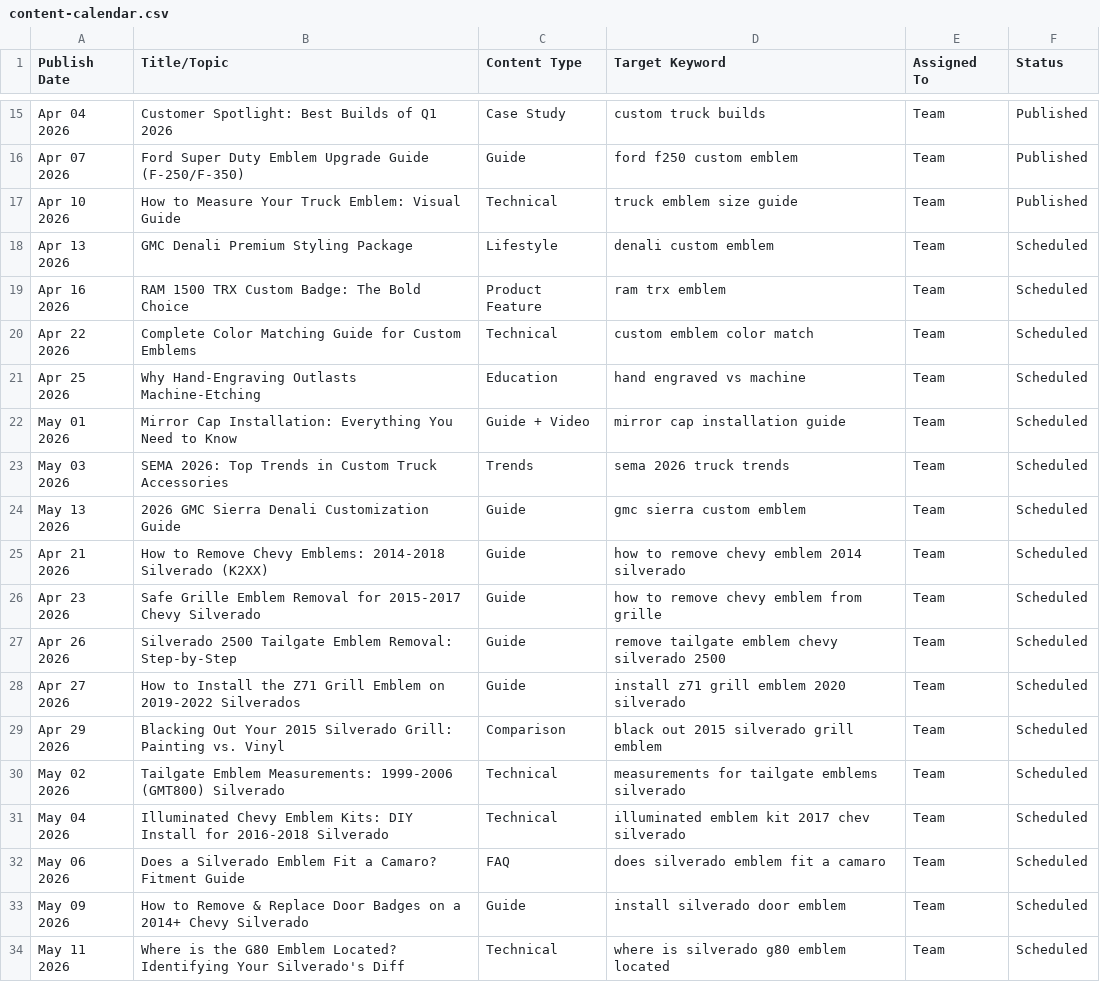
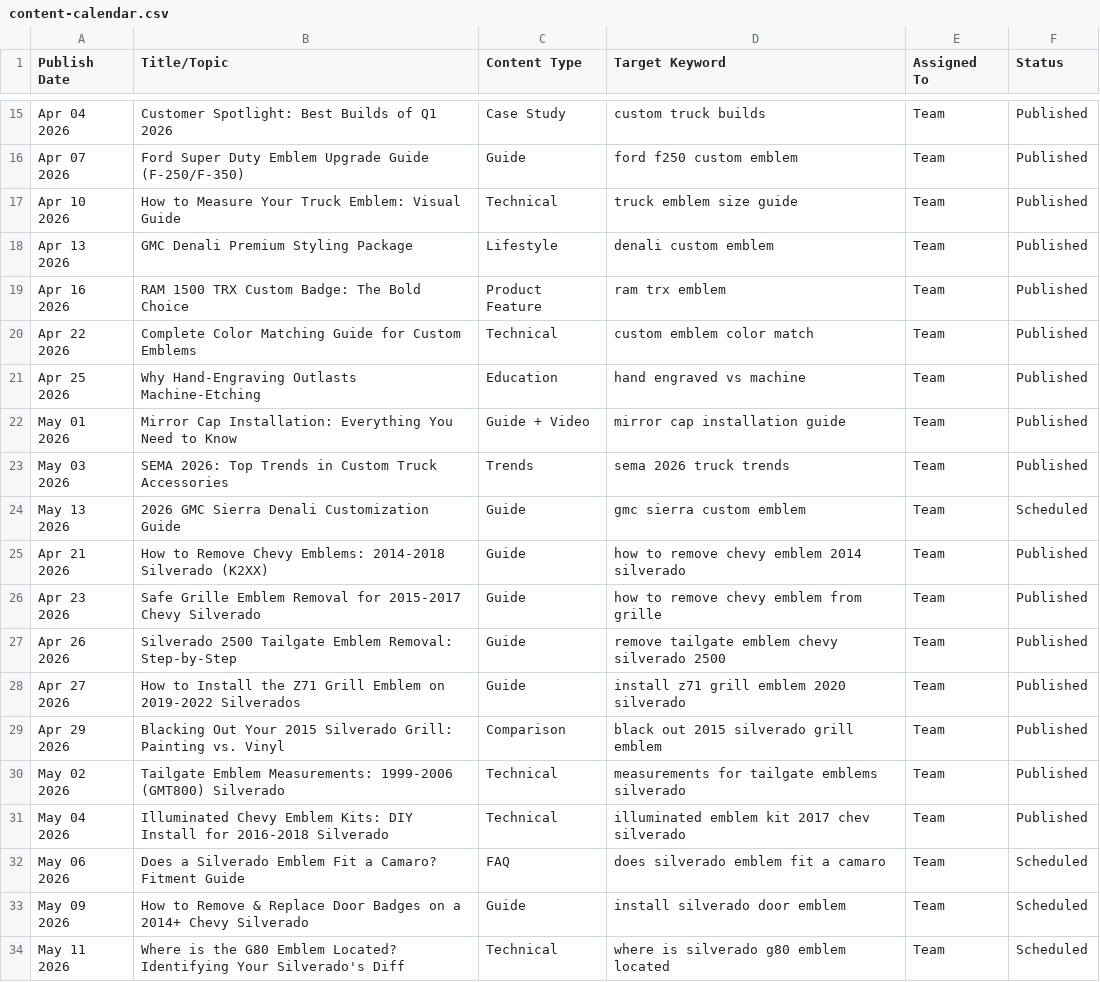
Before and after one commit to ddanieltover-arch/ENGRAVINGNATION, a CSV file: docs/seo/content-calendar.csv, drawn as a sheet; only a part is shown, gaps mark what is left out.

```diff
--- a/docs/seo/content-calendar.csv
+++ b/docs/seo/content-calendar.csv
@@ -17,16 +17,16 @@ Apr 07 2026,"Ford Super Duty Emblem Upgrade Guide (F-250/F-350)",Guide,ford f250
 Apr 10 2026,"How to Measure Your Truck Emblem: Visual Guide",Technical,truck emblem size guide,Team,Published
-Apr 13 2026,"GMC Denali Premium Styling Package",Lifestyle,denali custom emblem,Team,Scheduled
-Apr 16 2026,"RAM 1500 TRX Custom Badge: The Bold Choice",Product Feature,ram trx emblem,Team,Scheduled
-Apr 22 2026,"Complete Color Matching Guide for Custom Emblems",Technical,custom emblem color match,Team,Scheduled
-Apr 25 2026,"Why Hand-Engraving Outlasts Machine-Etching",Education,hand engraved vs machine,Team,Scheduled
-May 01 2026,"Mirror Cap Installation: Everything You Need to Know",Guide + Video,mirror cap installation guide,Team,Scheduled
-May 03 2026,"SEMA 2026: Top Trends in Custom Truck Accessories",Trends,sema 2026 truck trends,Team,Scheduled
+Apr 13 2026,"GMC Denali Premium Styling Package",Lifestyle,denali custom emblem,Team,Published
+Apr 16 2026,"RAM 1500 TRX Custom Badge: The Bold Choice",Product Feature,ram trx emblem,Team,Published
+Apr 22 2026,"Complete Color Matching Guide for Custom Emblems",Technical,custom emblem color match,Team,Published
+Apr 25 2026,"Why Hand-Engraving Outlasts Machine-Etching",Education,hand engraved vs machine,Team,Published
+May 01 2026,"Mirror Cap Installation: Everything You Need to Know",Guide + Video,mirror cap installation guide,Team,Published
+May 03 2026,"SEMA 2026: Top Trends in Custom Truck Accessories",Trends,sema 2026 truck trends,Team,Published
 May 13 2026,"2026 GMC Sierra Denali Customization Guide",Guide,gmc sierra custom emblem,Team,Scheduled
-Apr 21 2026,"How to Remove Chevy Emblems: 2014-2018 Silverado (K2XX)",Guide,how to remove chevy emblem 2014 silverado,Team,Scheduled
-Apr 23 2026,"Safe Grille Emblem Removal for 2015-2017 Chevy Silverado",Guide,how to remove chevy emblem from grille,Team,Scheduled
-Apr 26 2026,"Silverado 2500 Tailgate Emblem Removal: Step-by-Step",Guide,remove tailgate emblem chevy silverado 2500,Team,Scheduled
-Apr 27 2026,"How to Install the Z71 Grill Emblem on 2019-2022 Silverados",Guide,install z71 grill emblem 2020 silverado,Team,Scheduled
-Apr 29 2026,"Blacking Out Your 2015 Silverado Grill: Painting vs. Vinyl",Comparison,black out 2015 silverado grill emblem,Team,Scheduled
-May 02 2026,"Tailgate Emblem Measurements: 1999-2006 (GMT800) Silverado",Technical,measurements for tailgate emblems silverado,Team,Scheduled
-May 04 2026,"Illuminated Chevy Emblem Kits: DIY Install for 2016-2018 Silverado",Technical,illuminated emblem kit 2017 chev silverado,Team,Scheduled
+Apr 21 2026,"How to Remove Chevy Emblems: 2014-2018 Silverado (K2XX)",Guide,how to remove chevy emblem 2014 silverado,Team,Published
+Apr 23 2026,"Safe Grille Emblem Removal for 2015-2017 Chevy Silverado",Guide,how to remove chevy emblem from grille,Team,Published
+Apr 26 2026,"Silverado 2500 Tailgate Emblem Removal: Step-by-Step",Guide,remove tailgate emblem chevy silverado 2500,Team,Published
+Apr 27 2026,"How to Install the Z71 Grill Emblem on 2019-2022 Silverados",Guide,install z71 grill emblem 2020 silverado,Team,Published
+Apr 29 2026,"Blacking Out Your 2015 Silverado Grill: Painting vs. Vinyl",Comparison,black out 2015 silverado grill emblem,Team,Published
+May 02 2026,"Tailgate Emblem Measurements: 1999-2006 (GMT800) Silverado",Technical,measurements for tailgate emblems silverado,Team,Published
+May 04 2026,"Illuminated Chevy Emblem Kits: DIY Install for 2016-2018 Silverado",Technical,illuminated emblem kit 2017 chev silverado,Team,Published
 May 06 2026,"Does a Silverado Emblem Fit a Camaro? Fitment Guide",FAQ,does silverado emblem fit a camaro,Team,Scheduled
```
Also changed, not shown: 1 other file.
